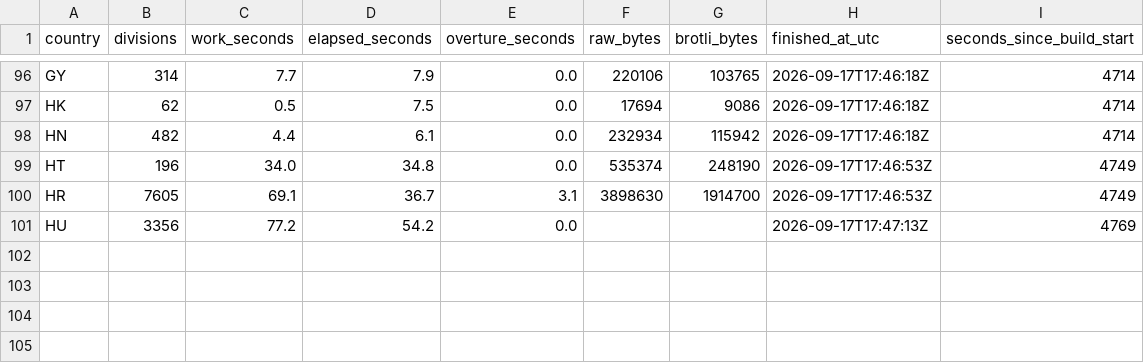
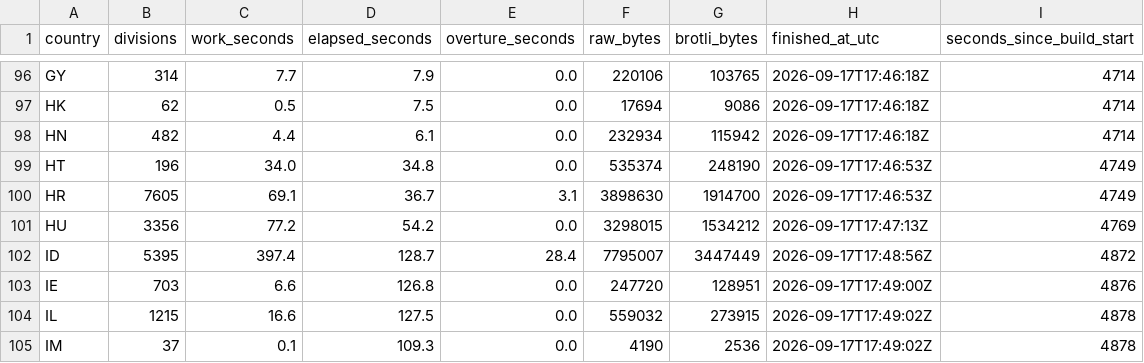
Before and after one commit to dellarosamarco/mappy-map, a CSV file: h3-geography/2026-08-19.0/build-timing.csv, drawn as a sheet; only a part is shown, gaps mark what is left out.

```diff
--- a/h3-geography/2026-08-19.0/build-timing.csv
+++ b/h3-geography/2026-08-19.0/build-timing.csv
@@ -100,2 +100,6 @@ HT,196,34.0,34.8,0.0,535374,248190,2026-09-17T17:46:53Z,4749
 HR,7605,69.1,36.7,3.1,3898630,1914700,2026-09-17T17:46:53Z,4749
-HU,3356,77.2,54.2,0.0,,,2026-09-17T17:47:13Z,4769
+HU,3356,77.2,54.2,0.0,3298015,1534212,2026-09-17T17:47:13Z,4769
+ID,5395,397.4,128.7,28.4,7795007,3447449,2026-09-17T17:48:56Z,4872
+IE,703,6.6,126.8,0.0,247720,128951,2026-09-17T17:49:00Z,4876
+IL,1215,16.6,127.5,0.0,559032,273915,2026-09-17T17:49:02Z,4878
+IM,37,0.1,109.3,0.0,4190,2536,2026-09-17T17:49:02Z,4878
```
Also changed, not shown: 11 other files.
